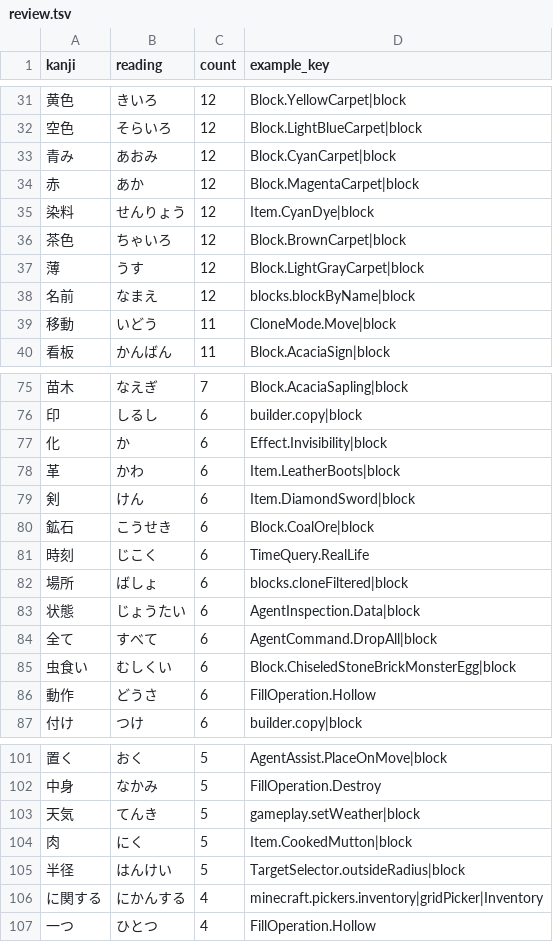
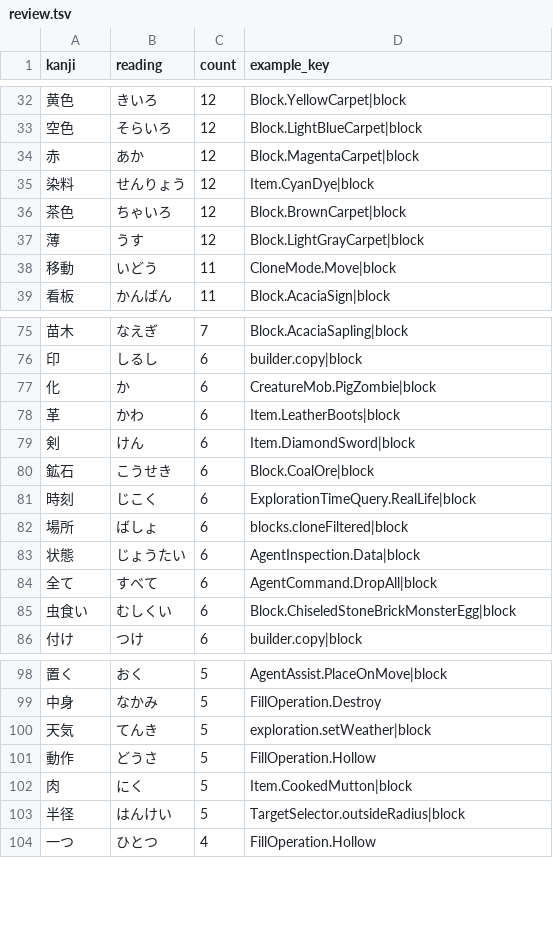
Before and after one commit to dodo-daiki/minecraft-edu-hiragana, a TSV file: tools/review.tsv, drawn as a sheet; only a part is shown, gaps mark what is left out; the diff covers the shown part only.

```diff
--- a/tools/review.tsv
+++ b/tools/review.tsv
@@ -32,3 +33,2 @@ kanji	reading	count	example_key
 空色	そらいろ	12	Block.LightBlueCarpet|block
-青み	あおみ	12	Block.CyanCarpet|block
 赤	あか	12	Block.MagentaCarpet|block
@@ -37,3 +37,2 @@ kanji	reading	count	example_key
 薄	うす	12	Block.LightGrayCarpet|block
-名前	なまえ	12	blocks.blockByName|block
 移動	いどう	11	CloneMode.Move|block
@@ -76,3 +76,3 @@ kanji	reading	count	example_key
 印	しるし	6	builder.copy|block
-化	か	6	Effect.Invisibility|block
+化	か	6	CreatureMob.PigZombie|block
 革	かわ	6	Item.LeatherBoots|block
@@ -80,3 +80,3 @@ kanji	reading	count	example_key
 鉱石	こうせき	6	Block.CoalOre|block
-時刻	じこく	6	TimeQuery.RealLife
+時刻	じこく	6	ExplorationTimeQuery.RealLife|block
 場所	ばしょ	6	blocks.cloneFiltered|block
@@ -85,3 +85,2 @@ kanji	reading	count	example_key
 虫食い	むしくい	6	Block.ChiseledStoneBrickMonsterEgg|block
-動作	どうさ	6	FillOperation.Hollow
 付け	つけ	6	builder.copy|block
@@ -102,6 +99,6 @@ kanji	reading	count	example_key
 中身	なかみ	5	FillOperation.Destroy
-天気	てんき	5	gameplay.setWeather|block
+天気	てんき	5	exploration.setWeather|block
+動作	どうさ	5	FillOperation.Hollow
 肉	にく	5	Item.CookedMutton|block
 半径	はんけい	5	TargetSelector.outsideRadius|block
-に関する	にかんする	4	minecraft.pickers.inventory|gridPicker|Inventory
 一つ	ひとつ	4	FillOperation.Hollow
```
Also changed, not shown: 12 added rows, 11 removed rows and 20 edited cells elsewhere in this file, 5 other files.
